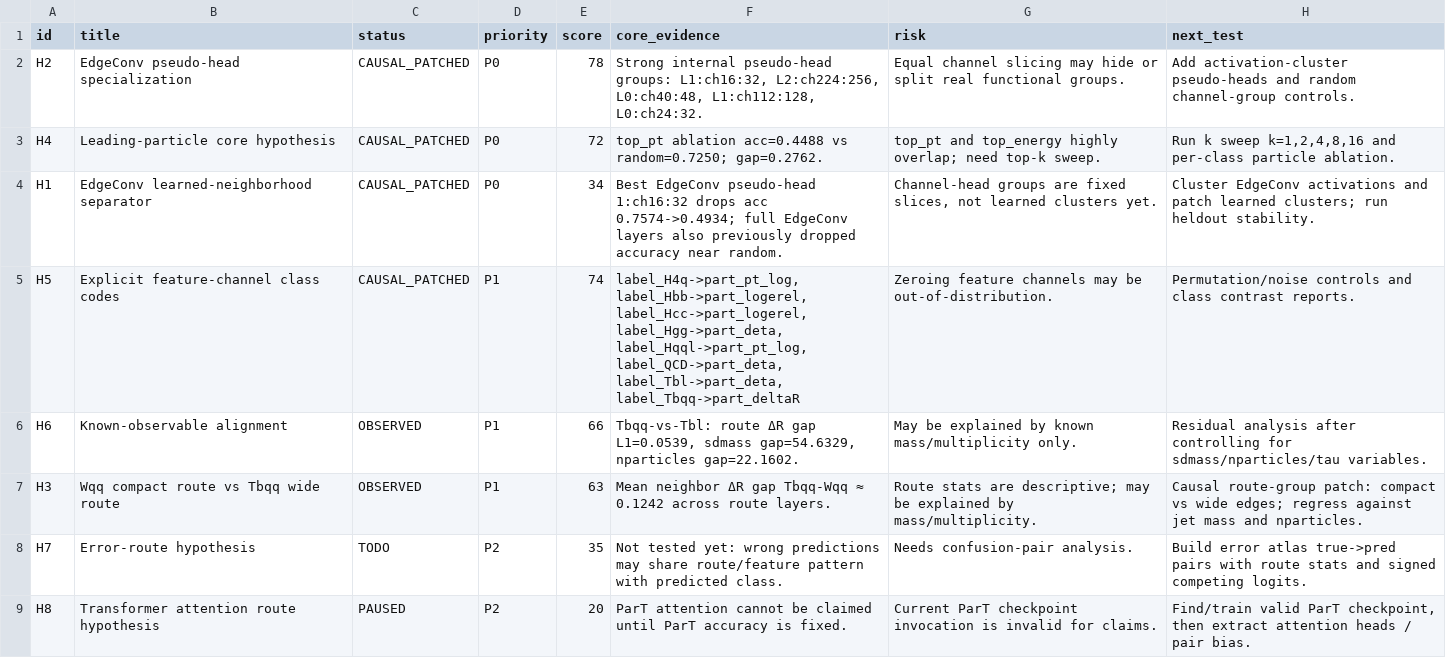
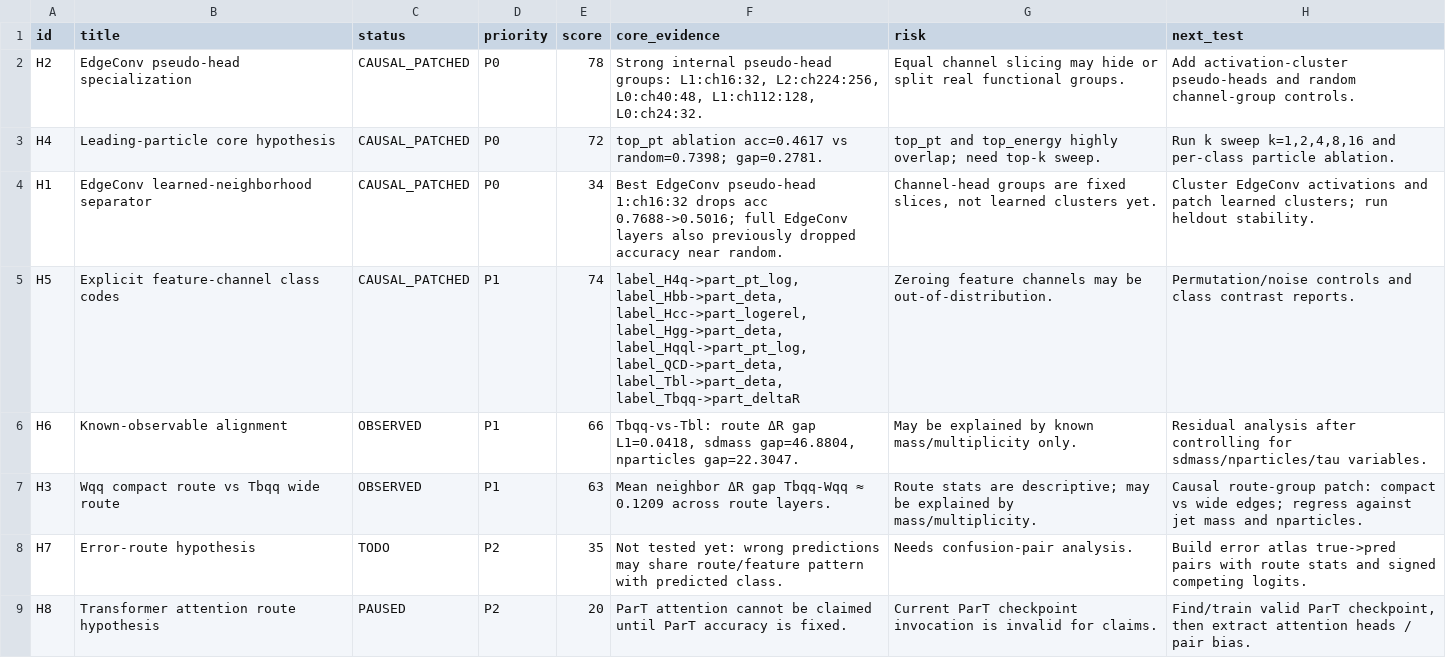
Before and after one commit to maxwelhelp/matrix_unified_system_particals, a CSV file: reports/latest/tables/research_hypothesis_board.csv, drawn as a sheet.

Commit message:
Update ParticleNet research synthesis v6

```diff
--- a/reports/latest/tables/research_hypothesis_board.csv
+++ b/reports/latest/tables/research_hypothesis_board.csv
@@ -2,7 +2,7 @@ id,title,status,priority,score,core_evidence,risk,next_test
 H2,EdgeConv pseudo-head specialization,CAUSAL_PATCHED,P0,78,"Strong internal pseudo-head groups: L1:ch16:32, L2:ch224:256, L0:ch40:48, L1:ch112:128, L0:ch24:32.",Equal channel slicing may hide or split real functional groups.,Add activation-cluster pseudo-heads and random channel-group controls.
-H4,Leading-particle core hypothesis,CAUSAL_PATCHED,P0,72,top_pt ablation acc=0.4488 vs random=0.7250; gap=0.2762.,top_pt and top_energy highly overlap; need top-k sweep.,"Run k sweep k=1,2,4,8,16 and per-class particle ablation."
-H1,EdgeConv learned-neighborhood separator,CAUSAL_PATCHED,P0,34,Best EdgeConv pseudo-head 1:ch16:32 drops acc 0.7574->0.4934; full EdgeConv layers also previously dropped accuracy near random.,"Channel-head groups are fixed slices, not learned clusters yet.",Cluster EdgeConv activations and patch learned clusters; run heldout stability.
-H5,Explicit feature-channel class codes,CAUSAL_PATCHED,P1,74,"label_H4q->part_pt_log, label_Hbb->part_logerel, label_Hcc->part_logerel, label_Hgg->part_deta, label_Hqql->part_pt_log, label_QCD->part_deta, label_Tbl->part_deta, label_Tbqq->part_deltaR",Zeroing feature channels may be out-of-distribution.,Permutation/noise controls and class contrast reports.
-H6,Known-observable alignment,OBSERVED,P1,66,"Tbqq-vs-Tbl: route ΔR gap L1=0.0539, sdmass gap=54.6329, nparticles gap=22.1602.",May be explained by known mass/multiplicity only.,Residual analysis after controlling for sdmass/nparticles/tau variables.
-H3,Wqq compact route vs Tbqq wide route,OBSERVED,P1,63,Mean neighbor ΔR gap Tbqq-Wqq ≈ 0.1242 across route layers.,Route stats are descriptive; may be explained by mass/multiplicity.,Causal route-group patch: compact vs wide edges; regress against jet mass and nparticles.
+H4,Leading-particle core hypothesis,CAUSAL_PATCHED,P0,72,top_pt ablation acc=0.4617 vs random=0.7398; gap=0.2781.,top_pt and top_energy highly overlap; need top-k sweep.,"Run k sweep k=1,2,4,8,16 and per-class particle ablation."
+H1,EdgeConv learned-neighborhood separator,CAUSAL_PATCHED,P0,34,Best EdgeConv pseudo-head 1:ch16:32 drops acc 0.7688->0.5016; full EdgeConv layers also previously dropped accuracy near random.,"Channel-head groups are fixed slices, not learned clusters yet.",Cluster EdgeConv activations and patch learned clusters; run heldout stability.
+H5,Explicit feature-channel class codes,CAUSAL_PATCHED,P1,74,"label_H4q->part_pt_log, label_Hbb->part_deta, label_Hcc->part_logerel, label_Hgg->part_deta, label_Hqql->part_pt_log, label_QCD->part_deta, label_Tbl->part_deta, label_Tbqq->part_deltaR",Zeroing feature channels may be out-of-distribution.,Permutation/noise controls and class contrast reports.
+H6,Known-observable alignment,OBSERVED,P1,66,"Tbqq-vs-Tbl: route ΔR gap L1=0.0418, sdmass gap=46.8804, nparticles gap=22.3047.",May be explained by known mass/multiplicity only.,Residual analysis after controlling for sdmass/nparticles/tau variables.
+H3,Wqq compact route vs Tbqq wide route,OBSERVED,P1,63,Mean neighbor ΔR gap Tbqq-Wqq ≈ 0.1209 across route layers.,Route stats are descriptive; may be explained by mass/multiplicity.,Causal route-group patch: compact vs wide edges; regress against jet mass and nparticles.
 H7,Error-route hypothesis,TODO,P2,35,Not tested yet: wrong predictions may share route/feature pattern with predicted class.,Needs confusion-pair analysis.,Build error atlas true->pred pairs with route stats and signed competing logits.
```
Also changed, not shown: 2 other files.
